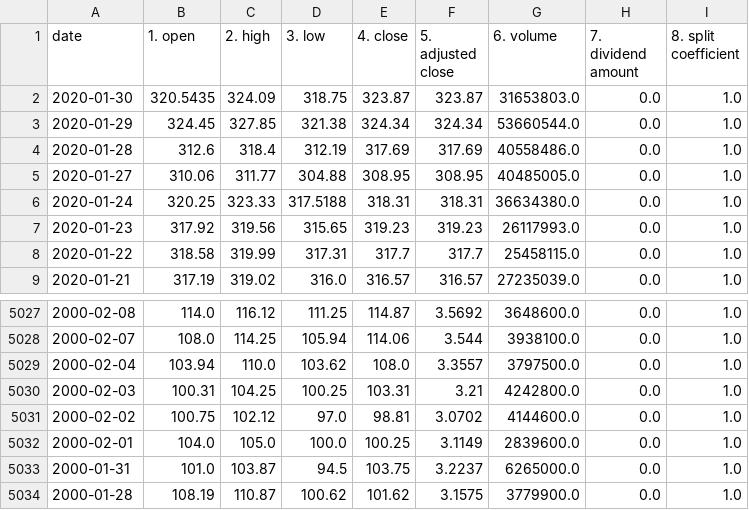
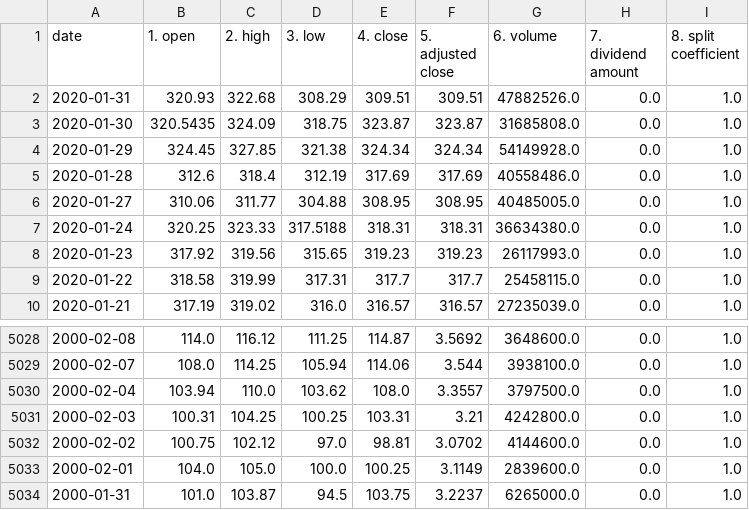
Before and after one commit to mboss1999/ml-finance, a CSV file: Stock Data/AAPL_daily_adjusted.csv, drawn as a sheet; only a part is shown, gaps mark what is left out.

Commit message:
AAPL Modeling
Modeled the price of AAPL using data from Alpha Vantage

```diff
--- a/Stock Data/AAPL_daily_adjusted.csv
+++ b/Stock Data/AAPL_daily_adjusted.csv
@@ -1,4 +1,5 @@
 date,1. open,2. high,3. low,4. close,5. adjusted close,6. volume,7. dividend amount,8. split coefficient
-2020-01-30,320.5435,324.09,318.75,323.87,323.87,31653803.0,0.0,1.0
-2020-01-29,324.45,327.85,321.38,324.34,324.34,53660544.0,0.0,1.0
+2020-01-31,320.93,322.68,308.29,309.51,309.51,47882526.0,0.0,1.0
+2020-01-30,320.5435,324.09,318.75,323.87,323.87,31685808.0,0.0,1.0
+2020-01-29,324.45,327.85,321.38,324.34,324.34,54149928.0,0.0,1.0
 2020-01-28,312.6,318.4,312.19,317.69,317.69,40558486.0,0.0,1.0
@@ -5033,2 +5034 @@ date,1. open,2. high,3. low,4. close,5. adjusted close,6. volume,7. dividend amo
 2000-01-31,101.0,103.87,94.5,103.75,3.2237,6265000.0,0.0,1.0
-2000-01-28,108.19,110.87,100.62,101.62,3.1575,3779900.0,0.0,1.0
```
Also changed, not shown: Stock Data/AAPL_daily_ti.csv, 1 other file.
